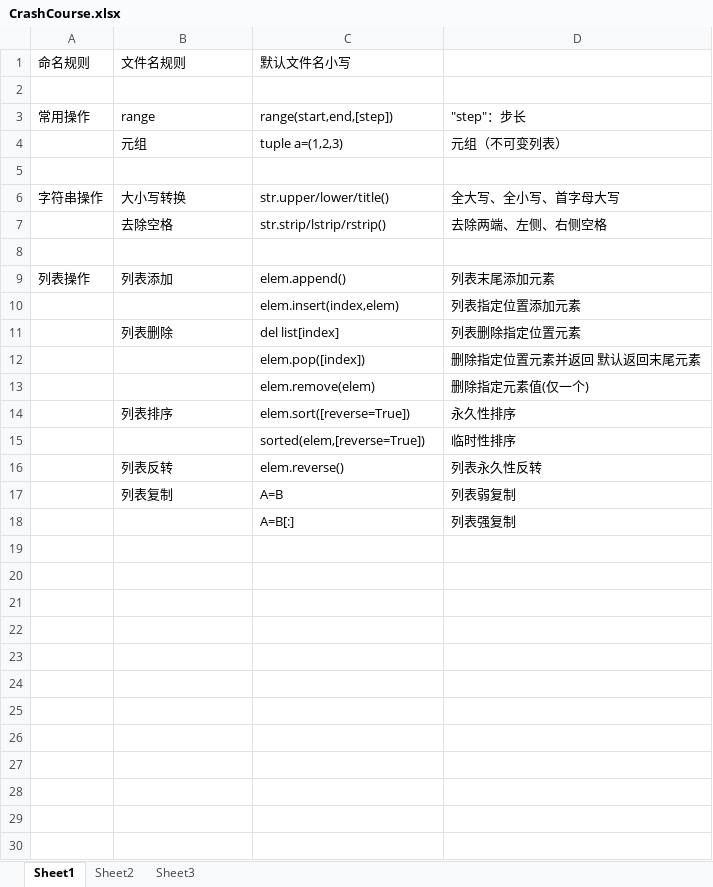
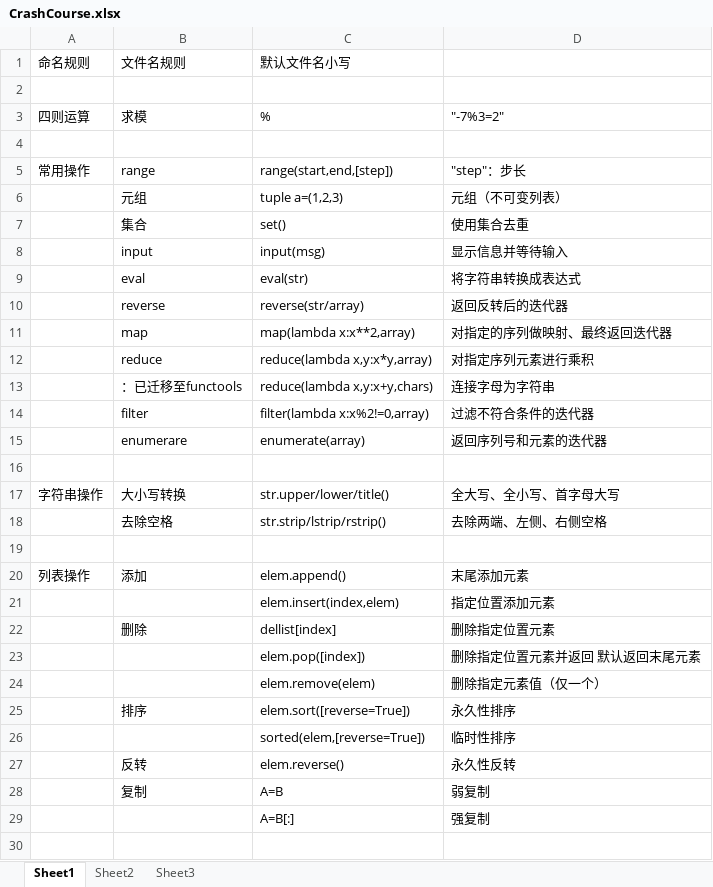
Before and after one commit to mikidis16/CrashCourse, an Excel workbook: CrashCourse.xlsx, sheet Sheet1, drawn as a sheet; only a part is shown; values as stored, in another font and other column widths than the file's, no borders; addresses are those after the commit; the diff covers the shown part only; the diff names each change by its address in the sheet, - before the commit and + after, or states it on an @@ line.

Commit message:
&7

```diff
--- a/CrashCourse.xlsx (sheet Sheet1)
+++ b/CrashCourse.xlsx (sheet Sheet1)
+row 3: 四则运算 | 求模 | % | "-7%3=2"
+row 4: (empty)
+row 7:  | 集合 | set() | 使用集合去重
+row 8:  | input | input(msg) | 显示信息并等待输入
+row 9:  | eval | eval(str) | 将字符串转换成表达式
+row 10:  | reverse | reverse(str/array) | 返回反转后的迭代器
+row 11:  | map | map(lambda x:x**2,array) | 对指定的序列做映射、最终返回迭代器
+row 12:  | reduce | reduce(lambda x,y:x*y,array) | 对指定序列元素进行乘积
+row 13:  | ：已迁移至functools | reduce(lambda x,y:x+y,chars) | 连接字母为字符串
+row 14:  | filter | filter(lambda x:x%2!=0,array) | 过滤不符合条件的迭代器
+row 15:  | enumerare | enumerate(array) | 返回序列号和元素的迭代器
-B20: 列表添加
+B20: 添加
-D20: 列表末尾添加元素
+D20: 末尾添加元素
-D21: 列表指定位置添加元素
+D21: 指定位置添加元素
-B22: 列表删除
+B22: 删除
-C22: del list[index]
+C22: dellist[index]
-D22: 列表删除指定位置元素
+D22: 删除指定位置元素
-D24: 删除指定元素值(仅一个)
+D24: 删除指定元素值（仅一个）
-B25: 列表排序
+B25: 排序
-B27: 列表反转
+B27: 反转
-D27: 列表永久性反转
+D27: 永久性反转
-B28: 列表复制
+B28: 复制
-D28: 列表弱复制
+D28: 弱复制
-D29: 列表强复制
+D29: 强复制
+row 30: (empty)
```
Also changed, not shown: 2 added rows elsewhere in this sheet.
